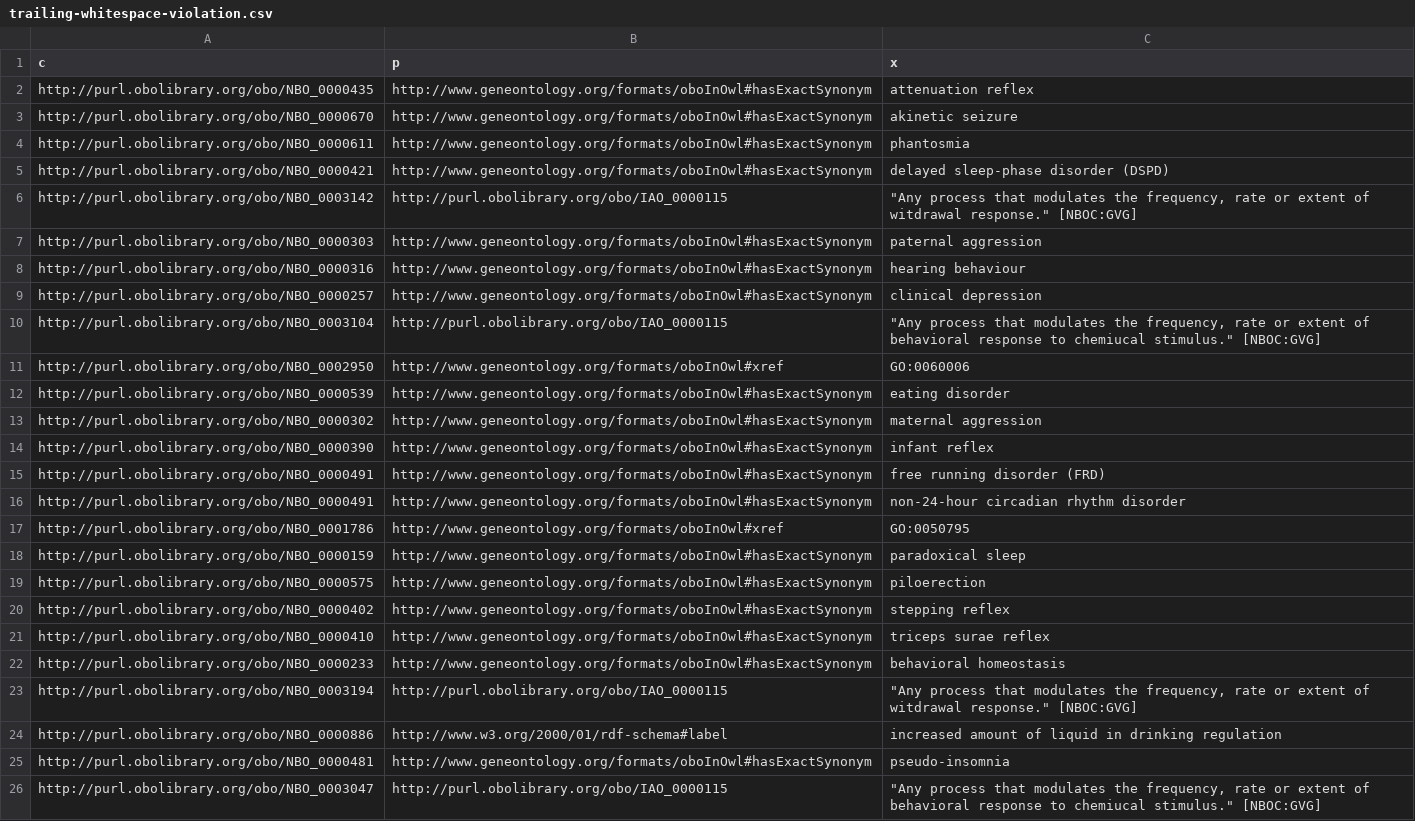
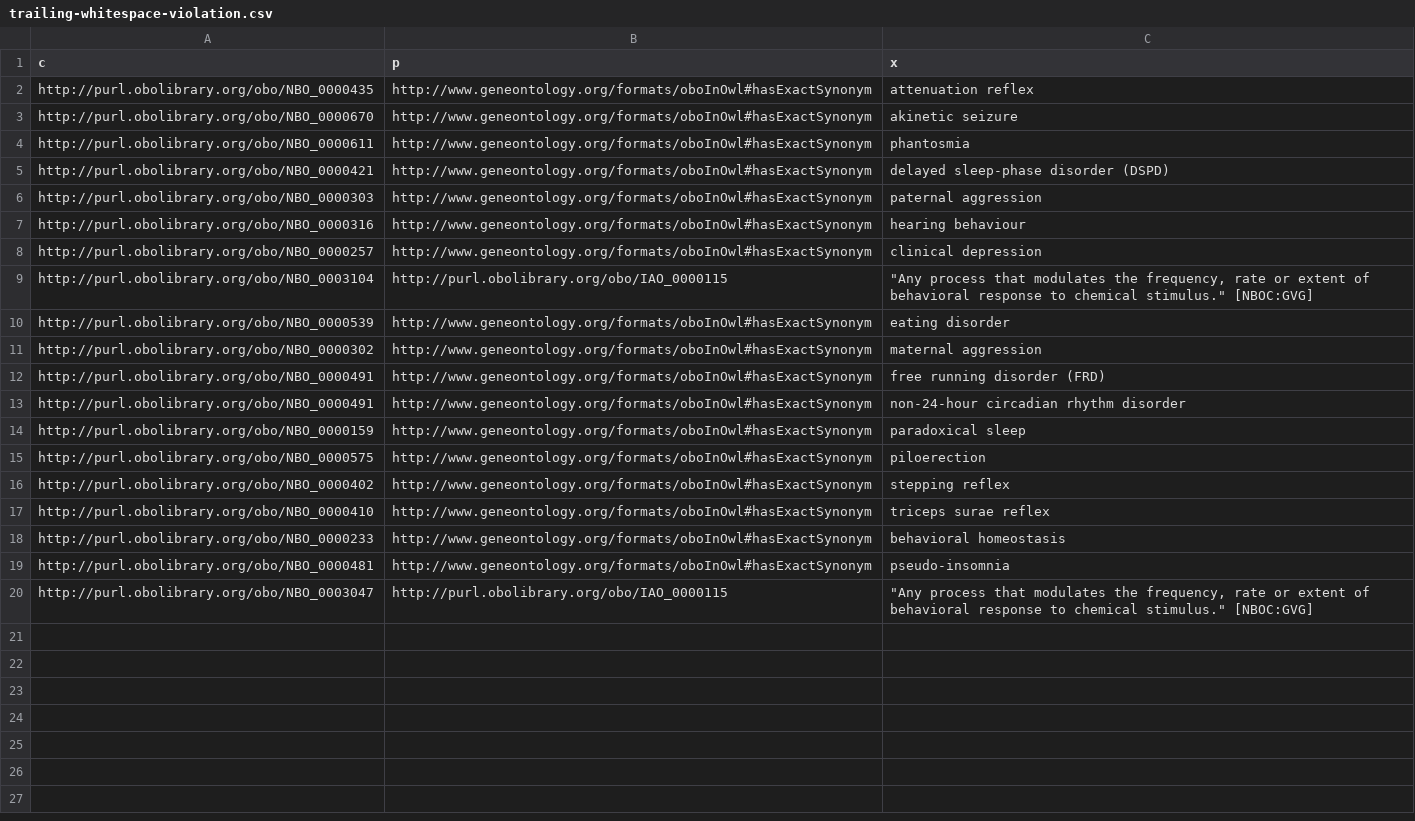
Before and after one commit to obo-behavior/behavior-ontology, a CSV file: src/ontology/reports/trailing-whitespace-violation.csv, drawn as a sheet.

Commit message:
fix a whitespace errors and some spelling errors

```diff
--- a/src/ontology/reports/trailing-whitespace-violation.csv
+++ b/src/ontology/reports/trailing-whitespace-violation.csv
@@ -5,3 +5,2 @@ http://purl.obolibrary.org/obo/NBO_0000611,http://www.geneontology.org/formats/o
 http://purl.obolibrary.org/obo/NBO_0000421,http://www.geneontology.org/formats/oboInOwl#hasExactSynonym,delayed sleep-phase disorder (DSPD)
-http://purl.obolibrary.org/obo/NBO_0003142,http://purl.obolibrary.org/obo/IAO_0000115,"""Any process that modulates the frequency, rate or extent of witdrawal response."" [NBOC:GVG] "
 http://purl.obolibrary.org/obo/NBO_0000303,http://www.geneontology.org/formats/oboInOwl#hasExactSynonym,paternal aggression
@@ -9,10 +8,7 @@ http://purl.obolibrary.org/obo/NBO_0000316,http://www.geneontology.org/formats/o
 http://purl.obolibrary.org/obo/NBO_0000257,http://www.geneontology.org/formats/oboInOwl#hasExactSynonym,clinical depression
-http://purl.obolibrary.org/obo/NBO_0003104,http://purl.obolibrary.org/obo/IAO_0000115,"""Any process that modulates the frequency, rate or extent of behavioral response to chemiucal stimulus."" [NBOC:GVG] "
-http://purl.obolibrary.org/obo/NBO_0002950,http://www.geneontology.org/formats/oboInOwl#xref,GO:0060006
+http://purl.obolibrary.org/obo/NBO_0003104,http://purl.obolibrary.org/obo/IAO_0000115,"""Any process that modulates the frequency, rate or extent of behavioral response to chemical stimulus."" [NBOC:GVG] "
 http://purl.obolibrary.org/obo/NBO_0000539,http://www.geneontology.org/formats/oboInOwl#hasExactSynonym,eating disorder
 http://purl.obolibrary.org/obo/NBO_0000302,http://www.geneontology.org/formats/oboInOwl#hasExactSynonym,maternal aggression
-http://purl.obolibrary.org/obo/NBO_0000390,http://www.geneontology.org/formats/oboInOwl#hasExactSynonym, infant reflex
 http://purl.obolibrary.org/obo/NBO_0000491,http://www.geneontology.org/formats/oboInOwl#hasExactSynonym,free running disorder (FRD)
 http://purl.obolibrary.org/obo/NBO_0000491,http://www.geneontology.org/formats/oboInOwl#hasExactSynonym,non-24-hour circadian rhythm disorder
-http://purl.obolibrary.org/obo/NBO_0001786,http://www.geneontology.org/formats/oboInOwl#xref,GO:0050795
 http://purl.obolibrary.org/obo/NBO_0000159,http://www.geneontology.org/formats/oboInOwl#hasExactSynonym, paradoxical sleep
@@ -22,5 +18,3 @@ http://purl.obolibrary.org/obo/NBO_0000410,http://www.geneontology.org/formats/o
 http://purl.obolibrary.org/obo/NBO_0000233,http://www.geneontology.org/formats/oboInOwl#hasExactSynonym, behavioral homeostasis
-http://purl.obolibrary.org/obo/NBO_0003194,http://purl.obolibrary.org/obo/IAO_0000115,"""Any process that modulates the frequency, rate or extent of witdrawal response."" [NBOC:GVG] "
-http://purl.obolibrary.org/obo/NBO_0000886,http://www.w3.org/2000/01/rdf-schema#label,increased amount of liquid in drinking regulation
 http://purl.obolibrary.org/obo/NBO_0000481,http://www.geneontology.org/formats/oboInOwl#hasExactSynonym, pseudo-insomnia
-http://purl.obolibrary.org/obo/NBO_0003047,http://purl.obolibrary.org/obo/IAO_0000115,"""Any process that modulates the frequency, rate or extent of behavioral response to chemiucal stimulus."" [NBOC:GVG] "
+http://purl.obolibrary.org/obo/NBO_0003047,http://purl.obolibrary.org/obo/IAO_0000115,"""Any process that modulates the frequency, rate or extent of behavioral response to chemical stimulus."" [NBOC:GVG] "
```
Also changed, not shown: 1 other file.
